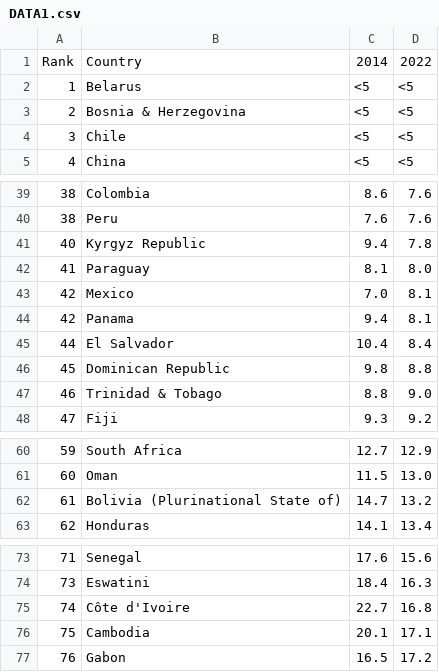
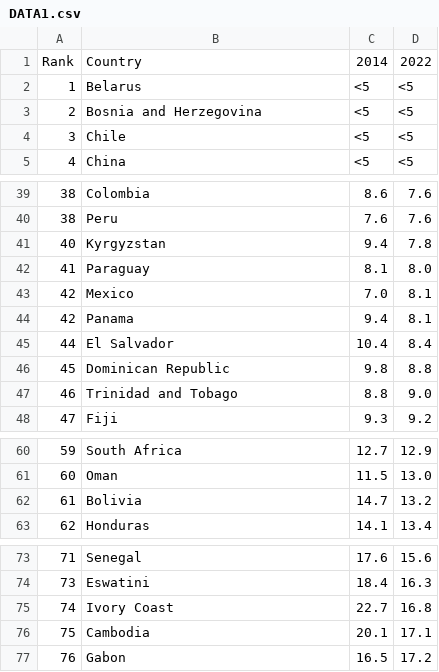
Before and after one commit to matias-rojas-dev/aaa, a CSV file: DATA1.csv, drawn as a sheet; only a part is shown, gaps mark what is left out; the diff covers the shown part only; the diff names each change by its address in the sheet, - before the commit and + after, or states it on an @@ line.

```diff
--- a/DATA1.csv
+++ b/DATA1.csv
-B3: Bosnia & Herzegovina
+B3: Bosnia and Herzegovina
-B41: Kyrgyz Republic
+B41: Kyrgyzstan
-B47: Trinidad & Tobago
+B47: Trinidad and Tobago
-B62: Bolivia (Plurinational State of)
+B62: Bolivia
-B75: Côte d'Ivoire
+B75: Ivory Coast
```
Also changed, not shown: 11 edited cells elsewhere in this file.
